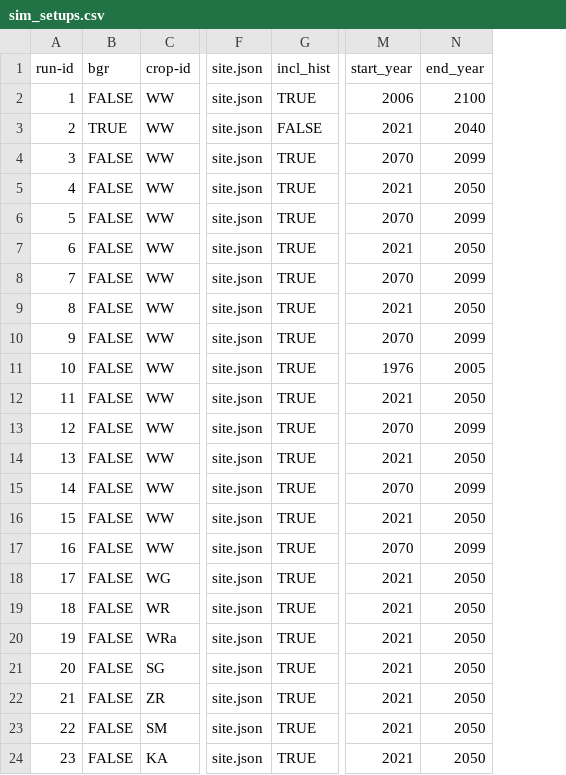
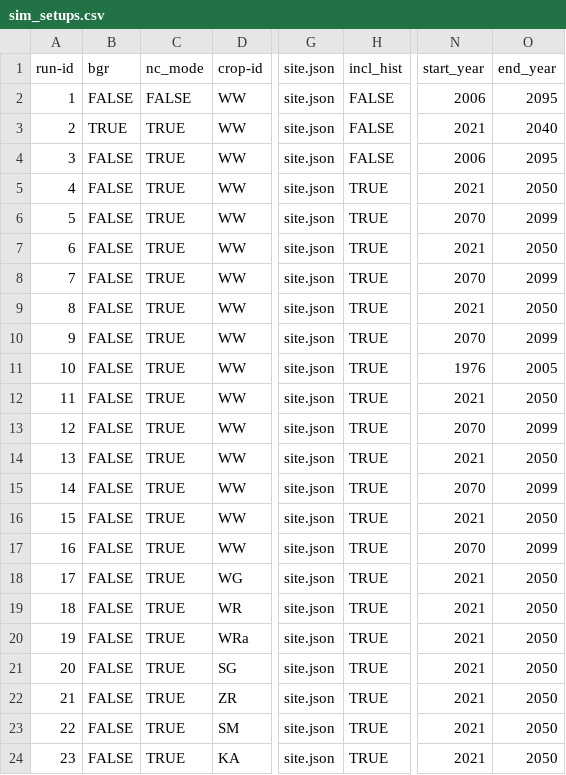
Before and after one commit to zalf-rpm/modoklim, a CSV file: monica-data/data/projects/monica-germany/sim_setups.csv, drawn as a sheet; only a part is shown, gaps mark what is left out; addresses are those after the commit; the diff names each change by its address in the sheet, - before the commit and + after, or states it on an @@ line.

Commit message:
dev dump and added netcdf mode

```diff
--- a/monica-data/data/projects/monica-germany/sim_setups.csv
+++ b/monica-data/data/projects/monica-germany/sim_setups.csv
+column C (nc_mode), rows 2-24: FALSE | TRUE | TRUE | TRUE | TRUE | TRUE | TRUE | TRUE | TRUE | TRUE | TRUE | TRUE | TRUE | TRUE | TRUE | TRUE | TRUE | TRUE | TRUE | TRUE | TRUE | TRUE | TRUE
-H2 (incl_hist): TRUE
+H2 (incl_hist): FALSE
-O2 (end_year): 2100
+O2 (end_year): 2095
-H4 (incl_hist): TRUE
+H4 (incl_hist): FALSE
-N4 (start_year): 2070
+N4 (start_year): 2006
-O4 (end_year): 2099
+O4 (end_year): 2095
```
Also changed, not shown: 4 other files.
